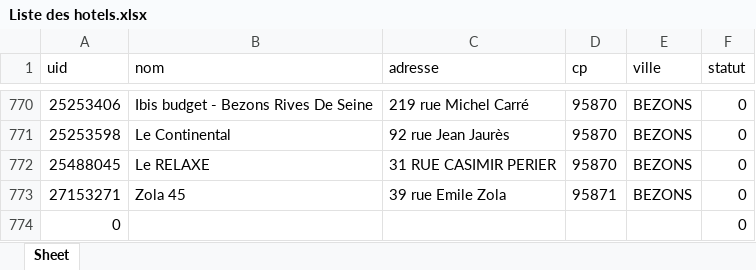
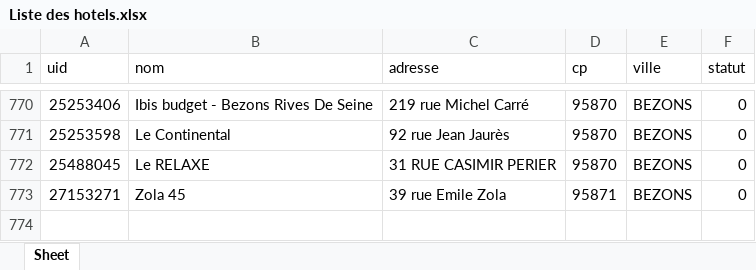
Before and after one commit to maximecharpentier/PHRH-PWA, an Excel workbook: server/datas/sources/Liste des hotels.xlsx, sheet Sheet, drawn as a sheet; only a part is shown, gaps mark what is left out; values as stored, in another font and other column widths than the file's, no borders; the diff names each change by its address in the sheet, - before the commit and + after, or states it on an @@ line.

```diff
--- a/server/datas/sources/Liste des hotels.xlsx (sheet Sheet)
+++ b/server/datas/sources/Liste des hotels.xlsx (sheet Sheet)
-row 774: 0 |  |  |  |  | 0
```
Also changed, not shown: 6 other files.
